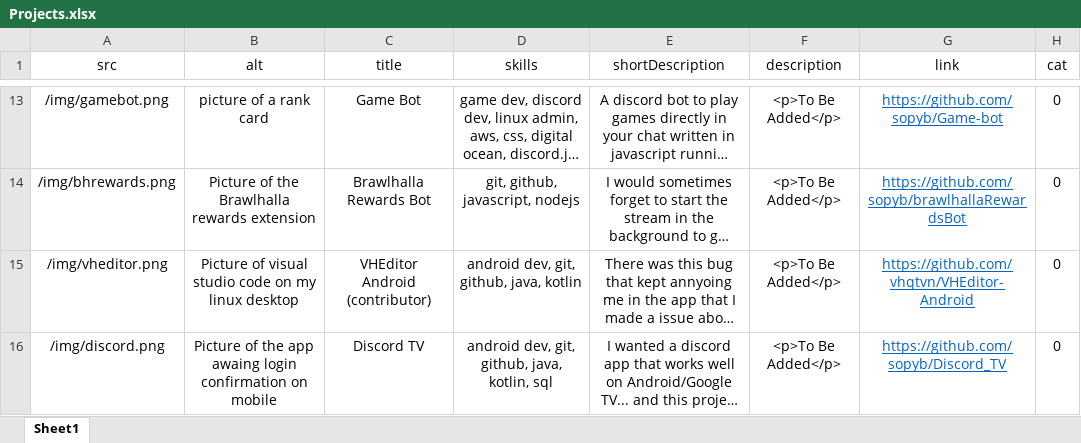
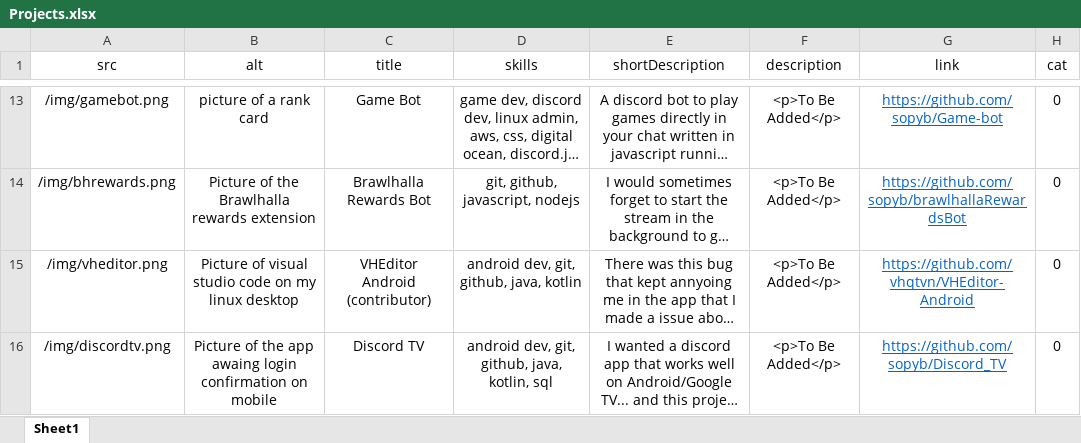
Before and after one commit to sopyb/sopyb.github.io, an Excel workbook: public/xlsx/Projects.xlsx, sheet Sheet1, drawn as a sheet; only a part is shown, gaps mark what is left out; long unchanged cells end in …; values as stored, in another font and other column widths than the file's, no borders; the diff names each change by its address in the sheet, - before the commit and + after, or states it on an @@ line.

```diff
--- a/public/xlsx/Projects.xlsx (sheet Sheet1)
+++ b/public/xlsx/Projects.xlsx (sheet Sheet1)
-A16 (src): /img/discord.png
+A16 (src): /img/discordtv.png
```
Also changed, not shown: 1 other file.
